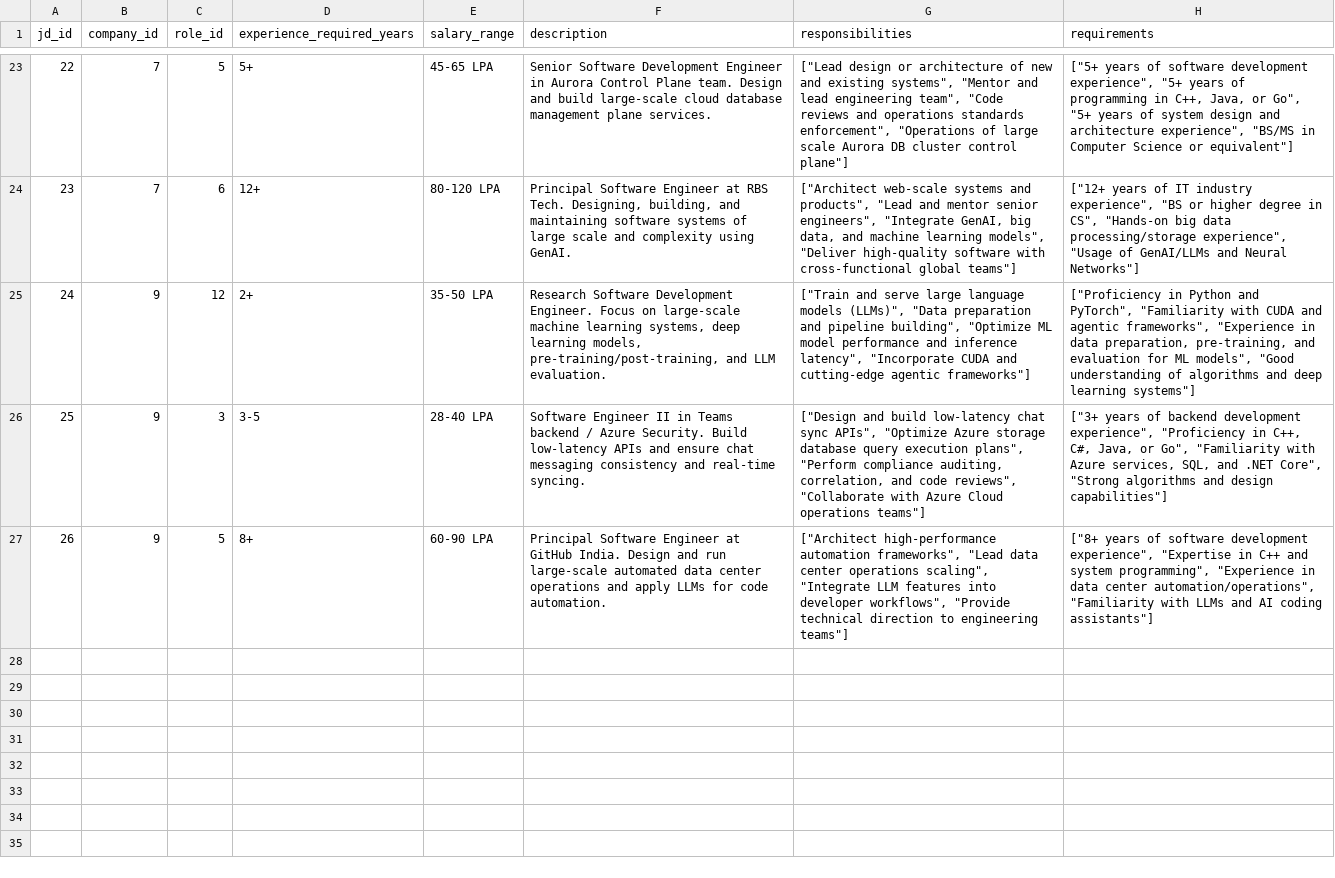
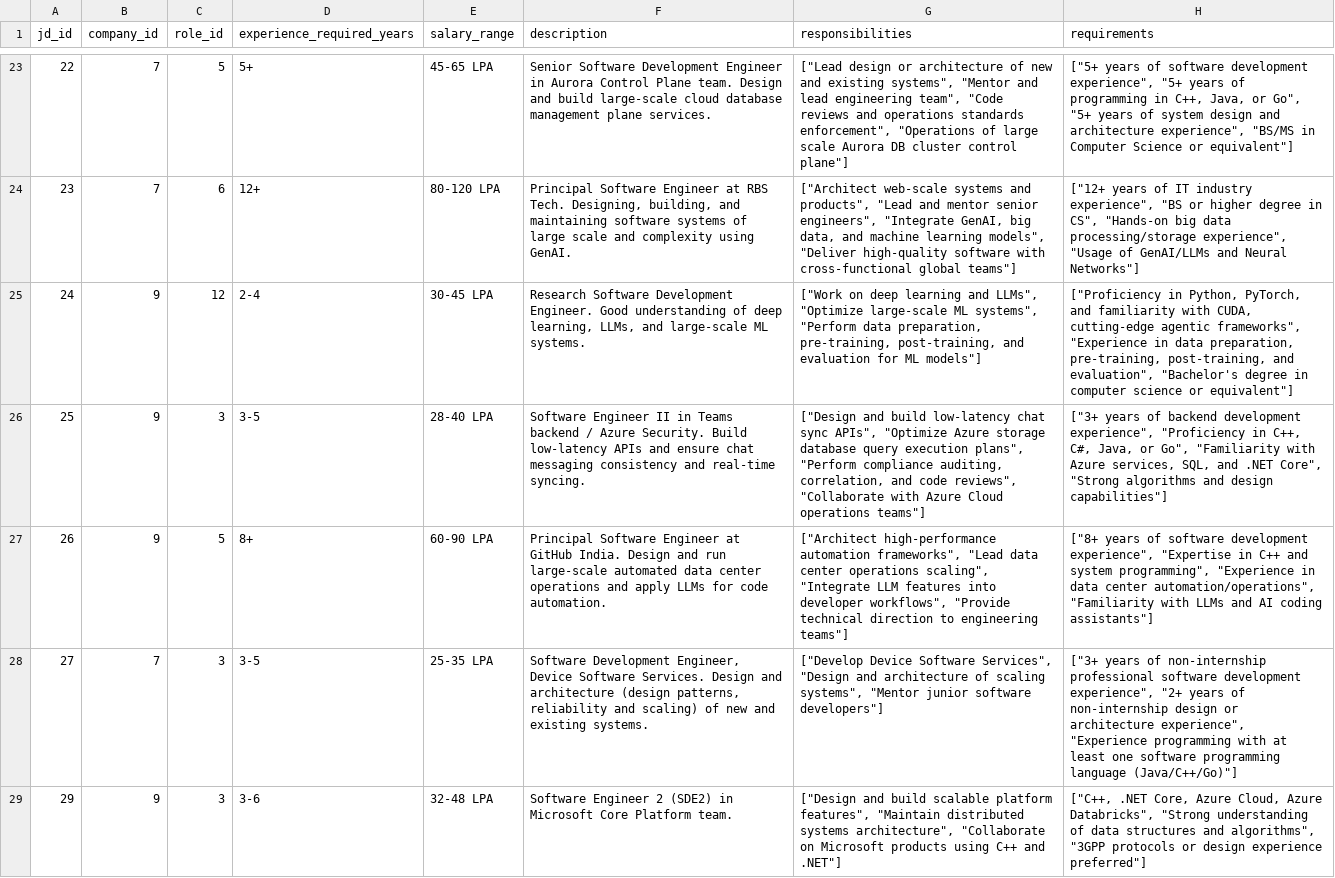
Before and after one commit to nikhileswarb7-dotcom/career-compass-ai, a CSV file: database/hiring_layer/job_descriptions.csv, drawn as a sheet; only a part is shown, gaps mark what is left out; the diff names each change by its address in the sheet, - before the commit and + after, or states it on an @@ line.

```diff
--- a/database/hiring_layer/job_descriptions.csv
+++ b/database/hiring_layer/job_descriptions.csv
-D25 (experience_required_years): 2+
+D25 (experience_required_years): 2-4
-E25 (salary_range): 35-50 LPA
+E25 (salary_range): 30-45 LPA
-F25 (description): …Development Engineer. Focus on large-scale machine learning systems, deep learning models, pre-training/post-training, and LLM evaluation.
+F25 (description): …Development Engineer. Good understanding of deep learning, LLMs, and large-scale ML systems.
-G25 (responsibilities): ["Train and serve large language models (LLMs)", "Data preparation and pipeline building", "Optimize ML model performance and inference latency", "Incorporate CUDA and cutting-edge agentic frameworks"]
+G25 (responsibilities): ["Work on deep learning and LLMs", "Optimize large-scale ML systems", "Perform data preparation, pre-training, post-training, and evaluation for ML models"]
-H25 (requirements): ["Proficiency in Python and PyTorch", "Familiarity with CUDA and agentic frameworks", "Experience in data preparation, pre-training, and evaluation for ML models", "Good understanding of algorithms and deep learning systems"]
+H25 (requirements): ["Proficiency in Python, PyTorch, and familiarity with CUDA, cutting-edge agentic frameworks", "Experience in data preparation, pre-training, post-training, and evaluation", "Bachelor's degree in computer science or equivalent"]
+row 28: 27 | 7 | 3 | 3-5 | 25-35 LPA | Software Development Engineer, Device Software Services. Design and architecture (design patterns, reliability and scaling) of new and existing systems. | ["Develop Device Software Services", "Design and architecture of scaling systems", "Mentor junior software developers"] | ["3+ years of non-internship professional software development experience", "2+ years of non-internship design or architecture experience", "Experience programming with at least one software programming language (Java/C++/Go)"]
+row 29: 29 | 9 | 3 | 3-6 | 32-48 LPA | Software Engineer 2 (SDE2) in Microsoft Core Platform team. | ["Design and build scalable platform features", "Maintain distributed systems architecture", "Collaborate on Microsoft products using C++ and .NET"] | ["C++, .NET Core, Azure Cloud, Azure Databricks", "Strong understanding of data structures and algorithms", "3GPP protocols or design experience preferred"]
```
Also changed, not shown: database/career_layer/career_patterns.csv, database/industry_layer/career_transitions.csv, 8 other files.
